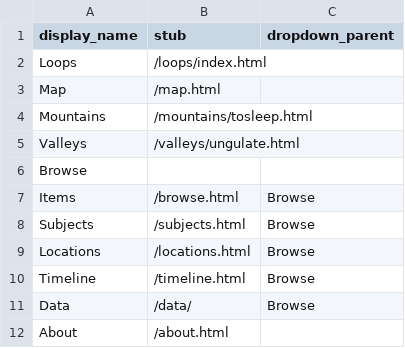
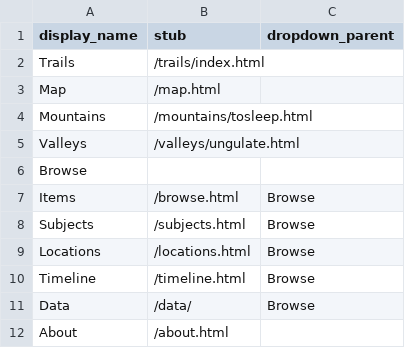
Before and after one commit to thecdil/storying_combined, a CSV file: _data/config-nav.csv, drawn as a sheet.

```diff
--- a/_data/config-nav.csv
+++ b/_data/config-nav.csv
@@ -1,3 +1,3 @@
 display_name,stub,dropdown_parent
-Loops,/loops/index.html
+Trails,/trails/index.html
 Map,/map.html,
```
Also changed, not shown: _data/pages.csv, 10 other files.
